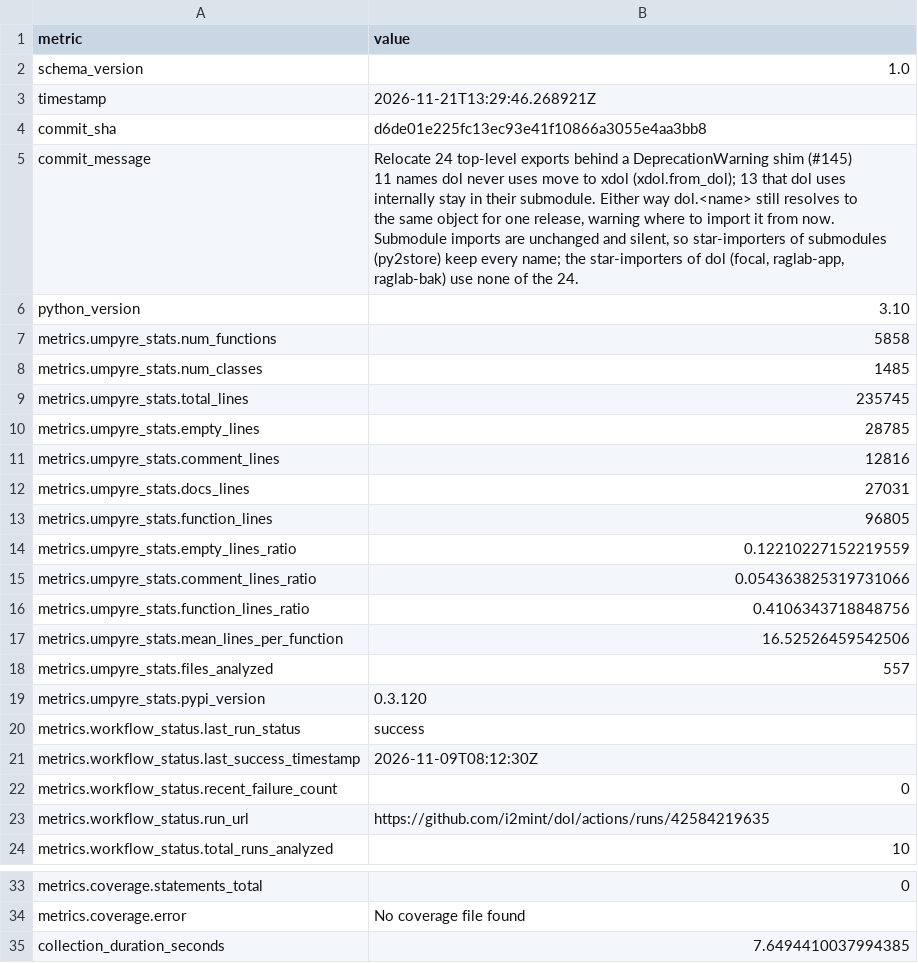
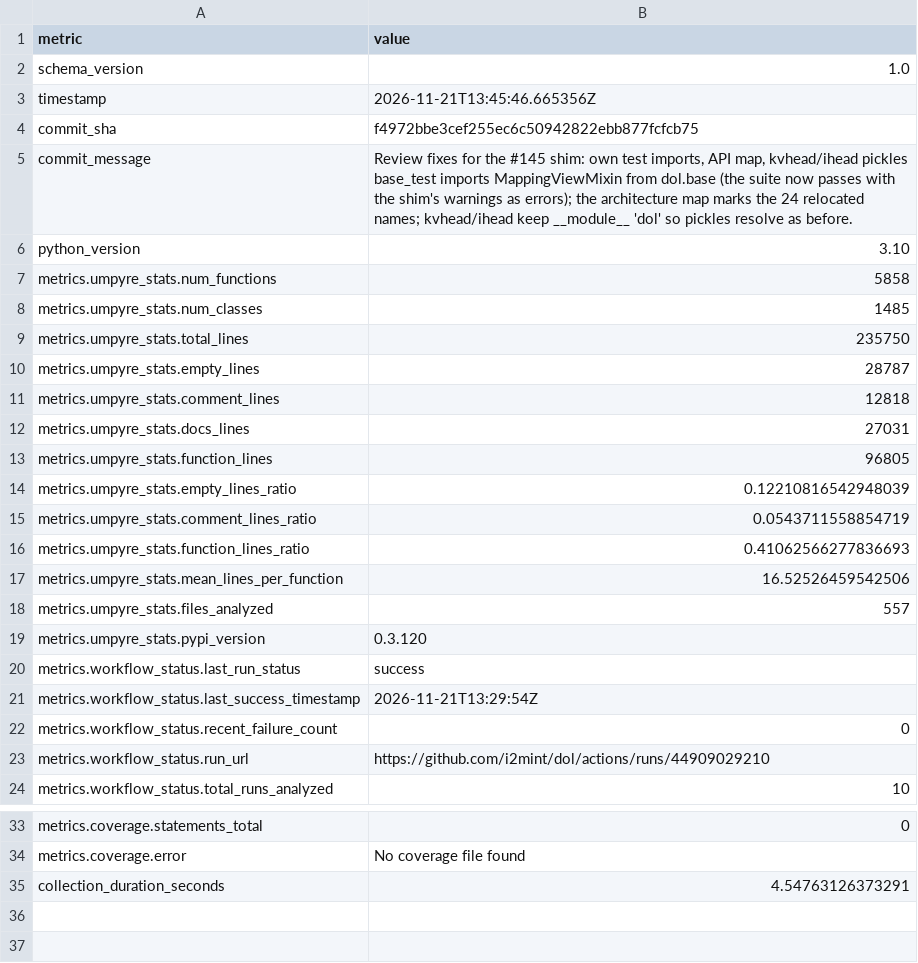
Before and after one commit to i2mint/dol, a CSV file: metrics.csv, drawn as a sheet; only a part is shown, gaps mark what is left out.

Commit message:
Update metrics for f4972bb

```diff
--- a/metrics.csv
+++ b/metrics.csv
@@ -2,12 +2,9 @@ metric,value
 schema_version,1.0
-timestamp,2026-11-21T13:29:46.268921Z
-commit_sha,d6de01e225fc13ec93e41f10866a3055e4aa3bb8
-commit_message,"Relocate 24 top-level exports behind a DeprecationWarning shim (#145)
-
-11 names dol never uses move to xdol (xdol.from_dol); 13 that dol uses
-internally stay in their submodule. Either way dol.<name> still resolves to
-the same object for one release, warning where to import it from now.
-Submodule imports are unchanged and silent, so star-importers of submodules
-(py2store) keep every name; the star-importers of dol (focal, raglab-app,
-raglab-bak) use none of the 24."
+timestamp,2026-11-21T13:45:46.665356Z
+commit_sha,f4972bbe3cef255ec6c50942822ebb877fcfcb75
+commit_message,"Review fixes for the #145 shim: own test imports, API map, kvhead/ihead pickles
+
+base_test imports MappingViewMixin from dol.base (the suite now passes with
+the shim's warnings as errors); the architecture map marks the 24 relocated
+names; kvhead/ihead keep __module__ 'dol' so pickles resolve as before."
 python_version,3.10
@@ -15,10 +12,10 @@ metrics.umpyre_stats.num_functions,5858
 metrics.umpyre_stats.num_classes,1485
-metrics.umpyre_stats.total_lines,235745
-metrics.umpyre_stats.empty_lines,28785
-metrics.umpyre_stats.comment_lines,12816
+metrics.umpyre_stats.total_lines,235750
+metrics.umpyre_stats.empty_lines,28787
+metrics.umpyre_stats.comment_lines,12818
 metrics.umpyre_stats.docs_lines,27031
 metrics.umpyre_stats.function_lines,96805
-metrics.umpyre_stats.empty_lines_ratio,0.12210227152219559
-metrics.umpyre_stats.comment_lines_ratio,0.054363825319731066
-metrics.umpyre_stats.function_lines_ratio,0.4106343718848756
+metrics.umpyre_stats.empty_lines_ratio,0.12210816542948039
+metrics.umpyre_stats.comment_lines_ratio,0.0543711558854719
+metrics.umpyre_stats.function_lines_ratio,0.41062566277836693
 metrics.umpyre_stats.mean_lines_per_function,16.52526459542506
@@ -27,5 +24,5 @@ metrics.umpyre_stats.pypi_version,0.3.120
 metrics.workflow_status.last_run_status,success
-metrics.workflow_status.last_success_timestamp,2026-11-09T08:12:30Z
+metrics.workflow_status.last_success_timestamp,2026-11-21T13:29:54Z
 metrics.workflow_status.recent_failure_count,0
-metrics.workflow_status.run_url,https://github.com/i2mint/dol/actions/runs/42584219635
+metrics.workflow_status.run_url,https://github.com/i2mint/dol/actions/runs/44909029210
 metrics.workflow_status.total_runs_analyzed,10
@@ -45,2 +42,2 @@ metrics.coverage.statements_total,0
 metrics.coverage.error,No coverage file found
-collection_duration_seconds,7.6494410037994385
+collection_duration_seconds,4.54763126373291
```
Also changed, not shown: 2 other files.
